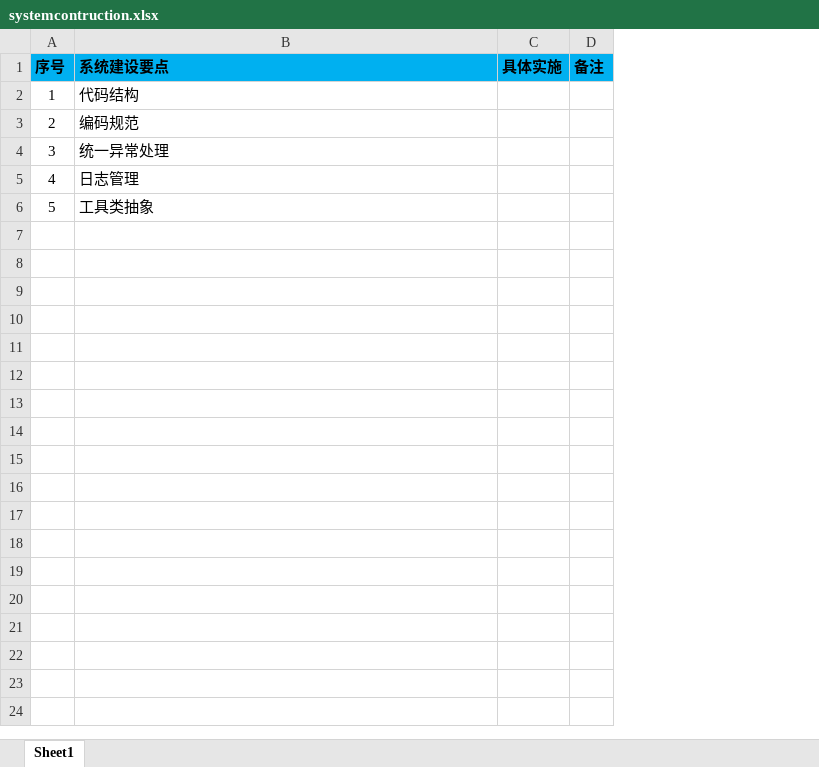
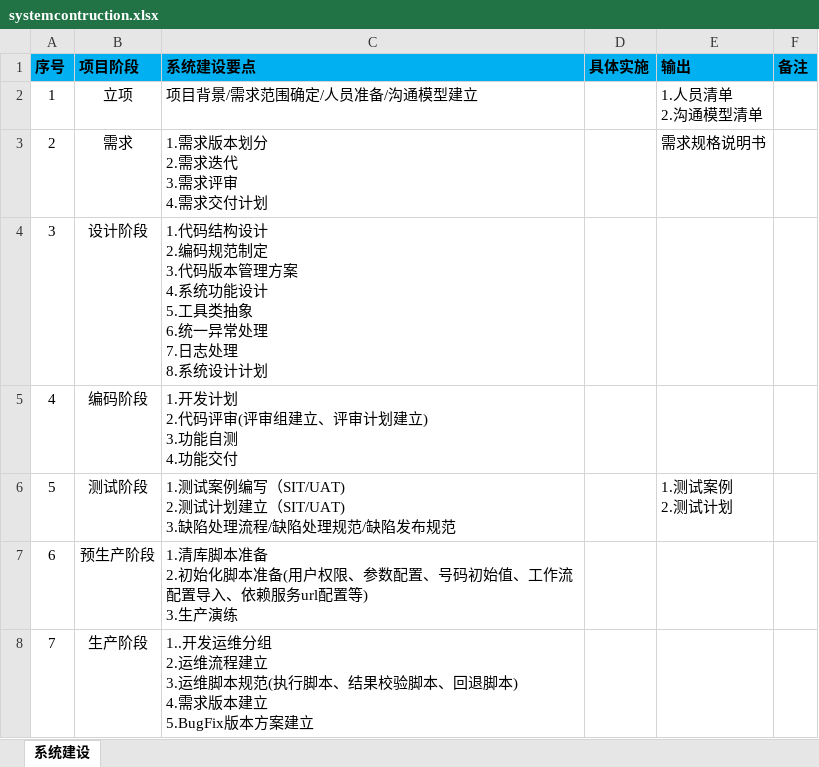
Before and after one commit to shangpengyang/technical-information, an Excel workbook: systemconstruction/systemcontruction.xlsx, sheet 系统建设, drawn as a sheet; values as stored, in another font and other column widths than the file's, no borders; addresses are those after the commit; ↵ is a line break in a cell; the diff names each change by its address in the sheet, - before the commit and + after, or states it on an @@ line.

```diff
--- a/systemconstruction/systemcontruction.xlsx (sheet 系统建设)
+++ b/systemconstruction/systemcontruction.xlsx (sheet 系统建设)
-sheet tab: Sheet1
+sheet tab: 系统建设
+column B (项目阶段), rows 2-6: 立项 | 需求 | 设计阶段 | 编码阶段 | 测试阶段
+column E (输出), rows 2-6: 1.人员清单 ↵ 2.沟通模型清单 | 需求规格说明书 |  |  | 1.测试案例 ↵ 2.测试计划
-C2 (系统建设要点): 代码结构
+C2 (系统建设要点): 项目背景/需求范围确定/人员准备/沟通模型建立
-C3 (系统建设要点): 编码规范
+C3 (系统建设要点): 1.需求版本划分 ↵ 2.需求迭代 ↵ 3.需求评审 ↵ 4.需求交付计划
-C4 (系统建设要点): 统一异常处理
+C4 (系统建设要点): 1.代码结构设计 ↵ 2.编码规范制定 ↵ 3.代码版本管理方案 ↵ 4.系统功能设计 ↵ 5.工具类抽象 ↵ 6.统一异常处理 ↵ 7.日志处理 ↵ 8.系统设计计划
-C5 (系统建设要点): 日志管理
+C5 (系统建设要点): 1.开发计划 ↵ 2.代码评审(评审组建立、评审计划建立) ↵ 3.功能自测 ↵ 4.功能交付
-C6 (系统建设要点): 工具类抽象
+C6 (系统建设要点): 1.测试案例编写（SIT/UAT) ↵ 2.测试计划建立（SIT/UAT) ↵ 3.缺陷处理流程/缺陷处理规范/缺陷发布规范
+row 7: 6 | 预生产阶段 | 1.清库脚本准备 ↵ 2.初始化脚本准备(用户权限、参数配置、号码初始值、工作流配置导入、依赖服务url配置等) ↵ 3.生产演练
+row 8: 7 | 生产阶段 | 1..开发运维分组 ↵ 2.运维流程建立 ↵ 3.运维脚本规范(执行脚本、结果校验脚本、回退脚本) ↵ 4.需求版本建立 ↵ 5.BugFix版本方案建立
```
Also changed, not shown: java/javaNote.xlsx, mysql/mysqlnote.xlsx, 5 other files.
